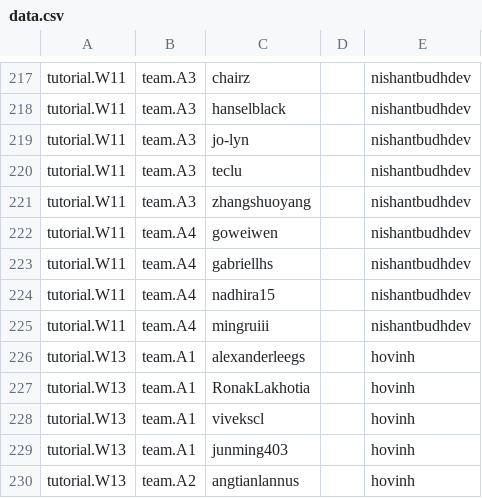
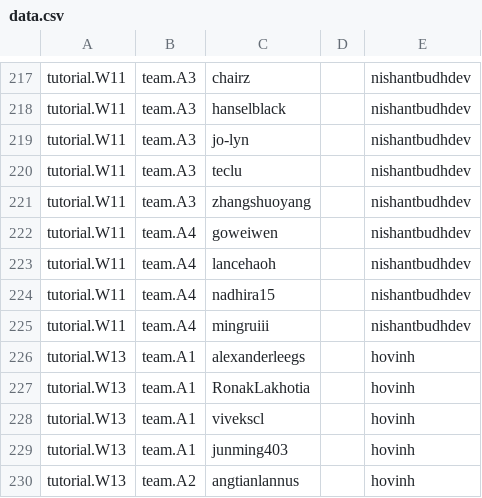
Before and after one commit to nus-cs2103/nus-se-pr-bot, a CSV file: data.csv, drawn as a sheet; only a part is shown, gaps mark what is left out.

Commit message:
update student github username in mapping file

```diff
--- a/data.csv
+++ b/data.csv
@@ -222,3 +222,3 @@ tutorial.W11,team.A3,zhangshuoyang,,nishantbudhdev
 tutorial.W11,team.A4,goweiwen,,nishantbudhdev
-tutorial.W11,team.A4,gabriellhs,,nishantbudhdev
+tutorial.W11,team.A4,lancehaoh,,nishantbudhdev
 tutorial.W11,team.A4,nadhira15,,nishantbudhdev
```
